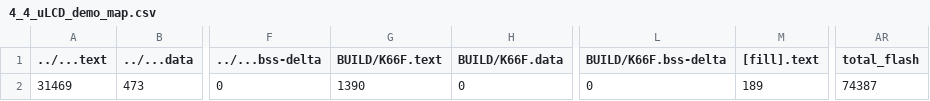
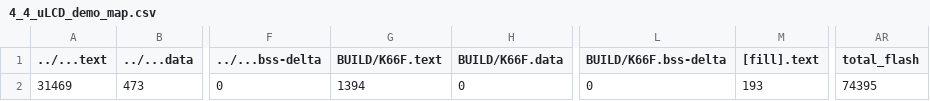
Before and after one commit to d1a2tw/mbed04, a CSV file: 4_4_uLCD_demo/BUILD/K66F/GCC_ARM/4_4_uLCD_demo_map.csv, drawn as a sheet; only a part is shown, gaps mark what is left out; the diff names each change by its address in the sheet, - before the commit and + after, or states it on an @@ line.

```diff
--- a/4_4_uLCD_demo/BUILD/K66F/GCC_ARM/4_4_uLCD_demo_map.csv
+++ b/4_4_uLCD_demo/BUILD/K66F/GCC_ARM/4_4_uLCD_demo_map.csv
-G2 (BUILD/K66F.text): 1390
+G2 (BUILD/K66F.text): 1394
-M2 ([fill].text): 189
+M2 ([fill].text): 193
-AR2 (total_flash): 74387
+AR2 (total_flash): 74395
```
Also changed, not shown: 9 other files.
